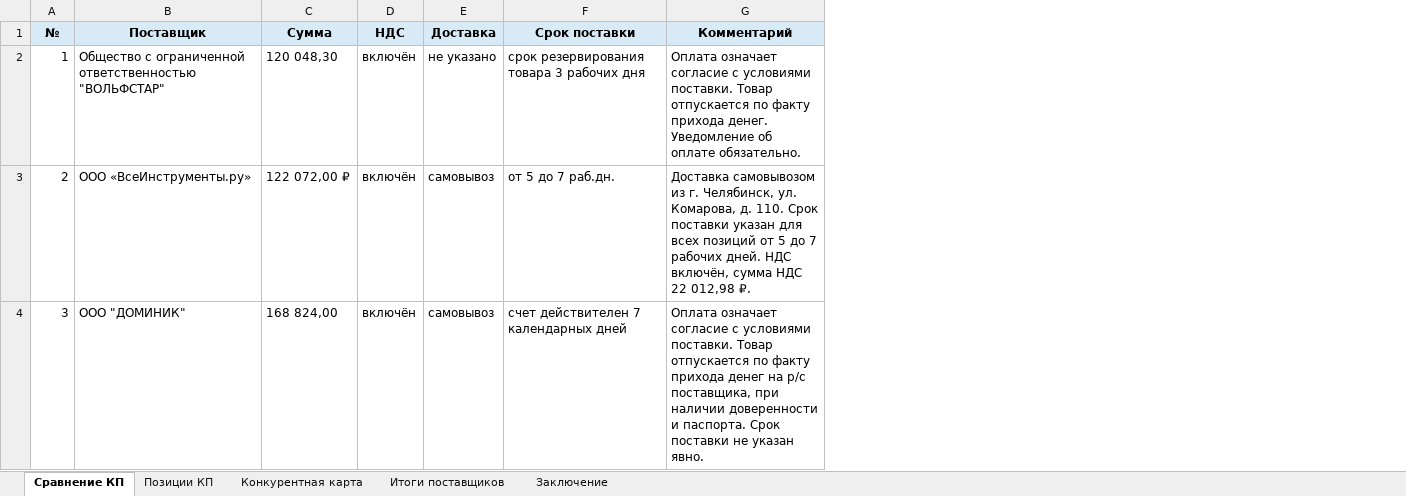
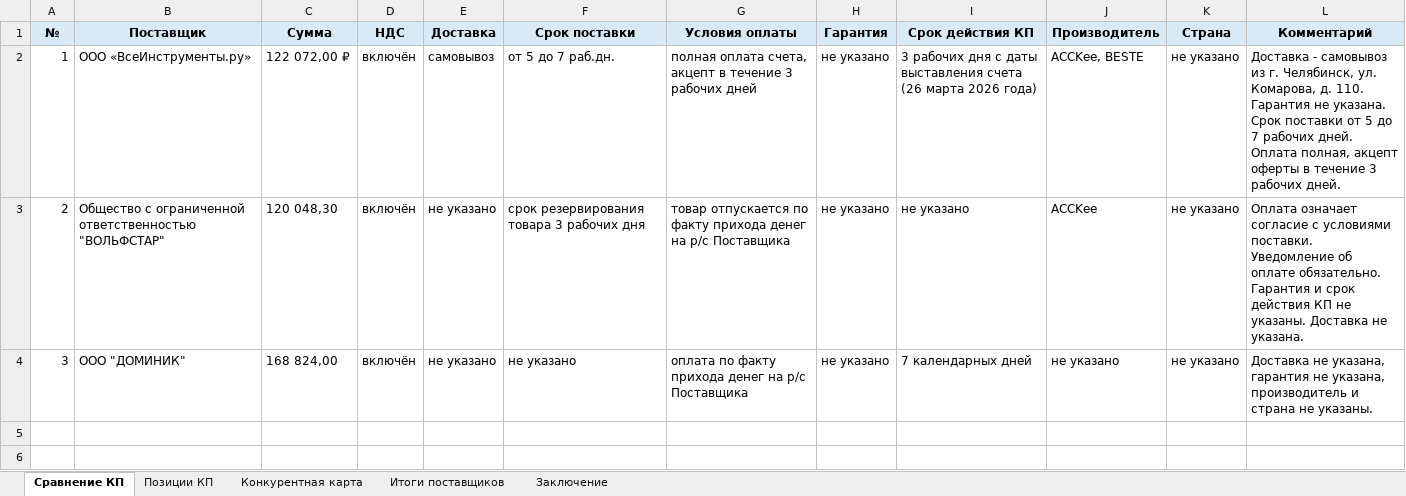
Before and after one commit to permik08-droid/kp-analyzer-bot, an Excel workbook: Сравнение_КП_959777517.xlsx, sheet Сравнение КП, drawn as a sheet; values as stored, in another font and other column widths than the file's, no borders; addresses are those after the commit; the diff names each change by its address in the sheet, - before the commit and + after, or states it on an @@ line.

```diff
--- a/Сравнение_КП_959777517.xlsx (sheet Сравнение КП)
+++ b/Сравнение_КП_959777517.xlsx (sheet Сравнение КП)
+column G (Условия оплаты), rows 2-4: полная оплата счета, акцепт в течение 3 рабочих дней | товар отпускается по факту прихода денег на р/с Поставщика | оплата по факту прихода денег на р/с Поставщика
+column H (Гарантия), rows 2-4: all не указано
+column I (Срок действия КП), rows 2-4: 3 рабочих дня с даты выставления счета (26 марта 2026 года) | не указано | 7 календарных дней
+column J (Производитель), rows 2-4: ACCKee, BESTE | ACCKee | не указано
+column K (Страна), rows 2-4: all не указано
-B2 (Поставщик): Общество с ограниченной ответственностью "ВОЛЬФСТАР"
+B2 (Поставщик): ООО «ВсеИнструменты.ру»
-C2 (Сумма): 120 048,30
+C2 (Сумма): 122 072,00 ₽
-E2 (Доставка): не указано
+E2 (Доставка): самовывоз
-F2 (Срок поставки): срок резервирования товара 3 рабочих дня
+F2 (Срок поставки): от 5 до 7 раб.дн.
-L2 (Комментарий): Оплата означает согласие с условиями поставки. Товар отпускается по факту прихода денег. Уведомление об оплате обязательно.
+L2 (Комментарий): Доставка - самовывоз из г. Челябинск, ул. Комарова, д. 110. Гарантия не указана. Срок поставки от 5 до 7 рабочих дней. Оплата полная, акцепт оферты в течение 3 рабочих дней.
-B3 (Поставщик): ООО «ВсеИнструменты.ру»
+B3 (Поставщик): Общество с ограниченной ответственностью "ВОЛЬФСТАР"
-C3 (Сумма): 122 072,00 ₽
+C3 (Сумма): 120 048,30
-E3:E4 (Доставка): самовывоз
+E3:E4 (Доставка): не указано
-F3 (Срок поставки): от 5 до 7 раб.дн.
+F3 (Срок поставки): срок резервирования товара 3 рабочих дня
-L3 (Комментарий): Доставка самовывозом из г. Челябинск, ул. Комарова, д. 110. Срок поставки указан для всех позиций от 5 до 7 рабочих дней. НДС включён, сумма НДС 22 012,98 ₽.
+L3 (Комментарий): Оплата означает согласие с условиями поставки. Уведомление об оплате обязательно. Гарантия и срок действия КП не указаны. Доставка не указана.
-F4 (Срок поставки): счет действителен 7 календарных дней
+F4 (Срок поставки): не указано
-L4 (Комментарий): Оплата означает согласие с условиями поставки. Товар отпускается по факту прихода денег на р/с поставщика, при наличии доверенности и паспорта. Срок поставки не указан явно.
+L4 (Комментарий): Доставка не указана, гарантия не указана, производитель и страна не указаны.
```
Also changed, not shown: sheet Позиции КП, sheet Конкурентная карта, sheet Итоги поставщиков, 4 other files.
